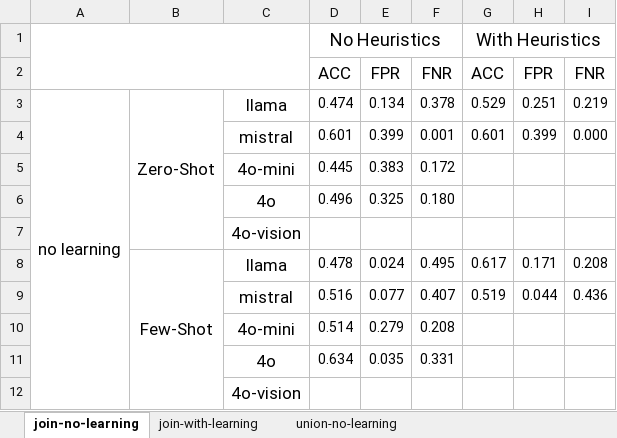
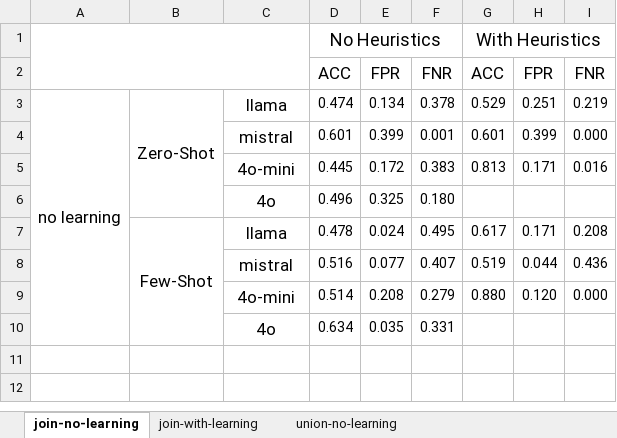
Before and after one commit to BeanHam/2024-spatial-data-integration, an Excel workbook: results.xlsx, sheet join-no-learning, drawn as a sheet; values as stored, in another font and other column widths than the file's, no borders; removed rows and columns are numbered as before the commit, all else as after; the diff names each change by its address in the sheet, - before the commit and + after, or states it on an @@ line.

Commit message:
added 4omini base results with heuristics; wonderful

```diff
--- a/results.xlsx (sheet join-no-learning)
+++ b/results.xlsx (sheet join-no-learning)
-row 5:  |  | 4o-mini | 0.445 | 0.383 | 0.172
+row 5:  |  | 4o-mini | 0.445 | 0.172 | 0.383 | 0.813 | 0.171 | 0.016
-row 7:  |  | 4o-vision
-row 10:  |  | 4o-mini | 0.514 | 0.279 | 0.208
+row 9:  |  | 4o-mini | 0.514 | 0.208 | 0.279 | 0.880 | 0.120 | 0.000
-row 12:  |  | 4o-vision
```
Also changed, not shown: 1 other file.
